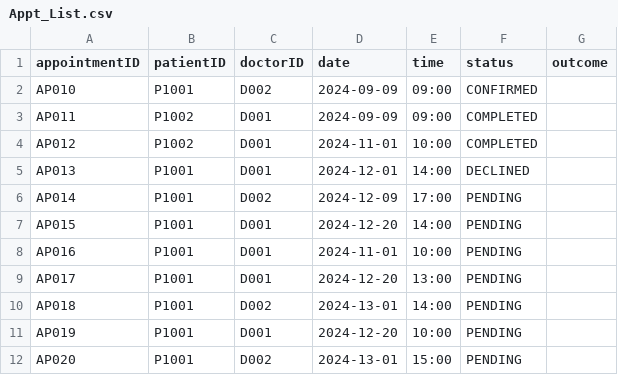
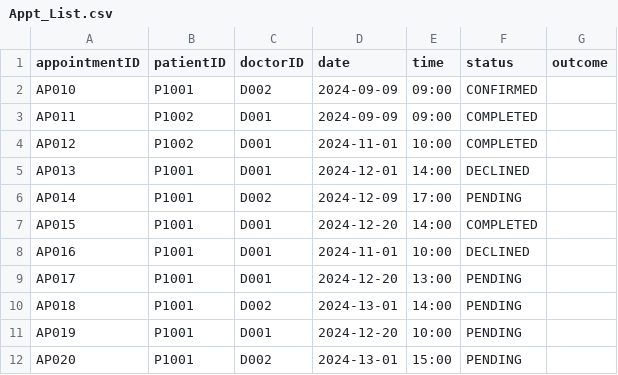
Before and after one commit to kritp03/SC2002-HMS-Group3, a CSV file: HMS/data/Appt_List.csv, drawn as a sheet; the diff names each change by its address in the sheet, - before the commit and + after, or states it on an @@ line.

```diff
--- a/HMS/data/Appt_List.csv
+++ b/HMS/data/Appt_List.csv
-F7 (status): PENDING
+F7 (status): COMPLETED
-F8 (status): PENDING
+F8 (status): DECLINED
```
Also changed, not shown: HMS/data/Appt_Outcome.csv, HMS/data/Medicine_List.csv, 12 other files.
